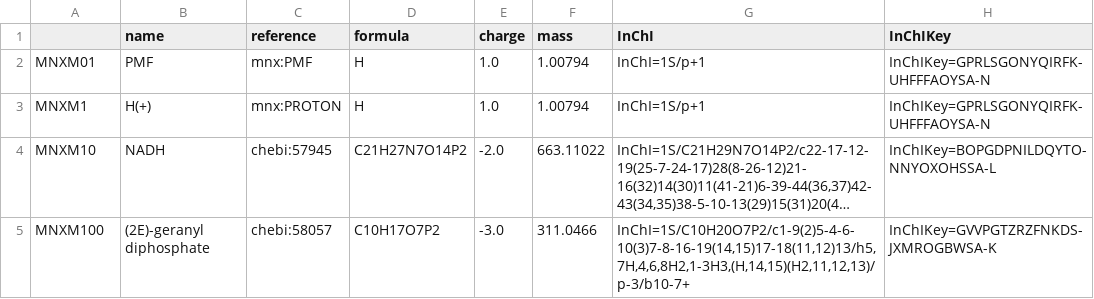
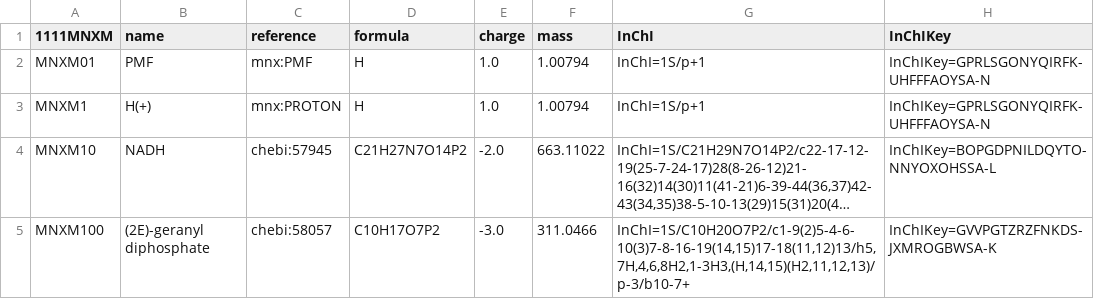
Before and after one commit to meidelien/Metabolic-network-layout-using-biochemical-coordinates, a CSV file: Notebooks/data/LackingInChI.csv, drawn as a sheet; only a part is shown; long unchanged cells end in …; the diff names each change by its address in the sheet, - before the commit and + after, or states it on an @@ line.

```diff
--- a/Notebooks/data/LackingInChI.csv
+++ b/Notebooks/data/LackingInChI.csv
-A1: (empty)
+A1: 1111MNXM
```
Also changed, not shown: Notebooks/data/Core_LackingInChI.csv, Notebooks/data/e_coli_core.chemicals.tsv, 2 other files.
